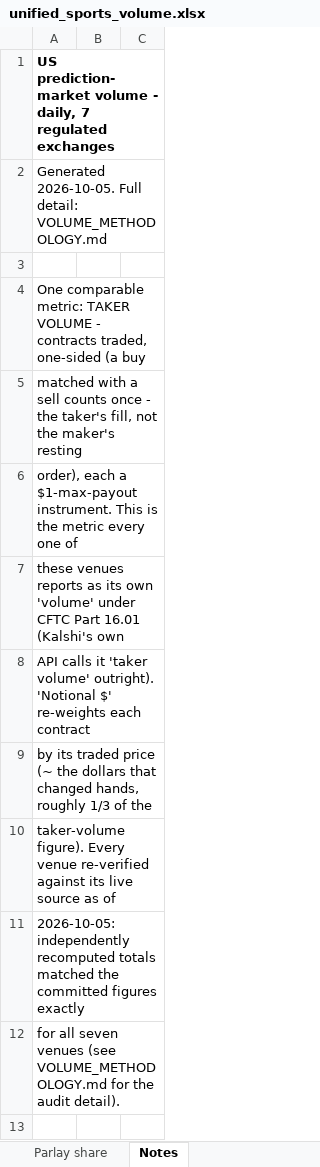
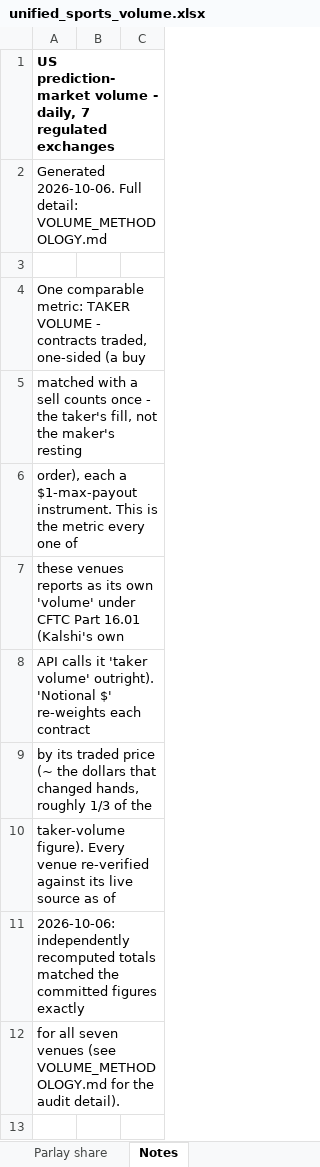
Before and after one commit to yager2/sports-volume, an Excel workbook: unified_sports_volume.xlsx, sheet Notes, drawn as a sheet; only a part is shown; values as stored, in another font and other column widths than the file's, no borders; the diff names each change by its address in the sheet, - before the commit and + after, or states it on an @@ line.

```diff
--- a/unified_sports_volume.xlsx (sheet Notes)
+++ b/unified_sports_volume.xlsx (sheet Notes)
-A2: Generated 2026-10-05. Full detail:…
+A2: Generated 2026-10-06. Full detail:…
-A11: 2026-10-05: independently recomputed…
+A11: 2026-10-06: independently recomputed…
```
Also changed, not shown: sheet Sports volume, sheet Total exchange, sheet Parlay share, 24 other files.
